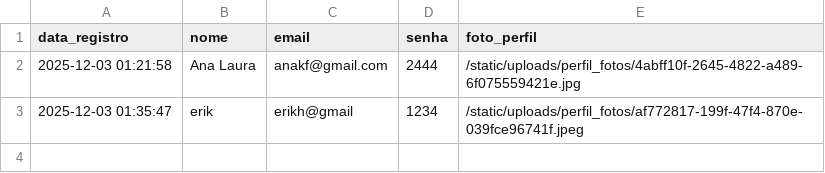
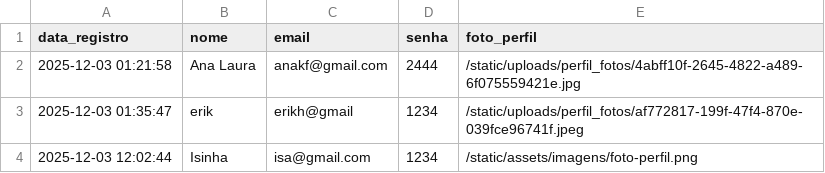
Before and after one commit to joao-Gabriel-Kuschel-Kupske/Match-Up, a CSV file: match.up/usuarios.csv, drawn as a sheet.

```diff
--- a/match.up/usuarios.csv
+++ b/match.up/usuarios.csv
@@ -3 +3,2 @@ data_registro,nome,email,senha,foto_perfil
 2025-12-03 01:35:47,erik,erikh@gmail,1234,/static/uploads/perfil_fotos/af772817-199f-47f4-870e-039fce96741f.jpeg
+2025-12-03 12:02:44,Isinha,isa@gmail.com,1234,/static/assets/imagens/foto-perfil.png
```
Also changed, not shown: 2 other files.
